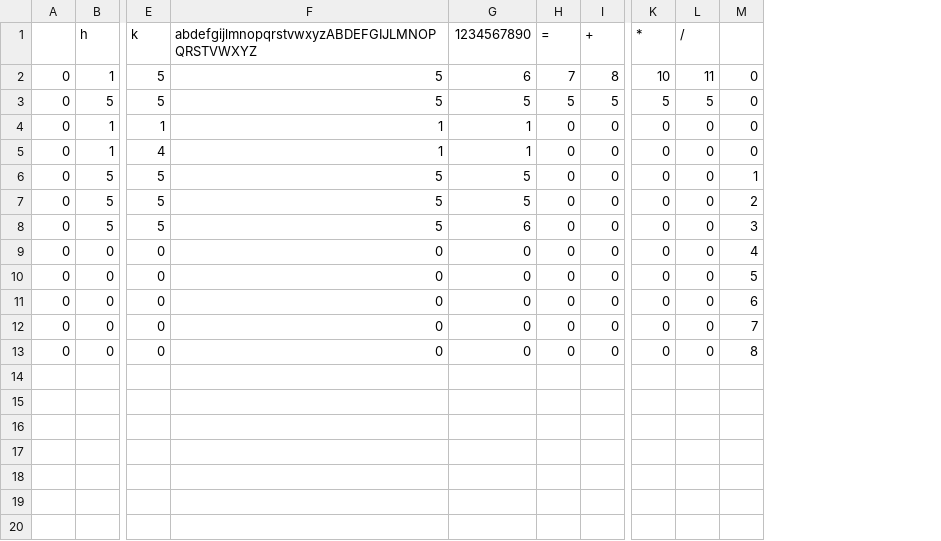
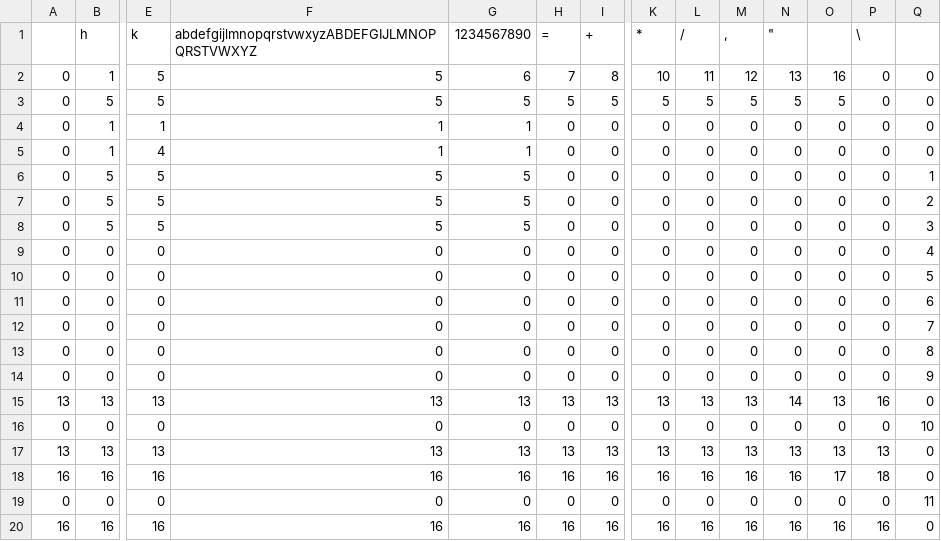
Before and after one commit to aidanwolter3/slp-compiler, a CSV file: lex_table.csv, drawn as a sheet; only a part is shown, gaps mark what is left out; rows hold the shown columns only; the diff names each change by its address in the sheet, - before the commit and + after, or states it on an @@ line.

```diff
--- a/lex_table.csv
+++ b/lex_table.csv
+column M (,), rows 2-13: 12 | 5 | 0 | 0 | 0 | 0 | 0 | 0 | 0 | 0 | 0 | 0
+column N ("), rows 2-13: 13 | 5 | 0 | 0 | 0 | 0 | 0 | 0 | 0 | 0 | 0 | 0
+column O, rows 2-13: 16 | 5 | 0 | 0 | 0 | 0 | 0 | 0 | 0 | 0 | 0 | 0
+column P (\), rows 2-13: all 0
-G8 (1234567890): 6
+G8 (1234567890): 5
+row 14: 0 | 0 | 0 | 0 | 0 | 0 | 0 | 0 | 0 | 0 | 0 | 0 | 0 | 9
+row 15: 13 | 13 | 13 | 13 | 13 | 13 | 13 | 13 | 13 | 13 | 14 | 13 | 16 | 0
+row 16: 0 | 0 | 0 | 0 | 0 | 0 | 0 | 0 | 0 | 0 | 0 | 0 | 0 | 10
+row 17: 13 | 13 | 13 | 13 | 13 | 13 | 13 | 13 | 13 | 13 | 13 | 13 | 13 | 0
+row 18: 16 | 16 | 16 | 16 | 16 | 16 | 16 | 16 | 16 | 16 | 16 | 17 | 18 | 0
+row 19: 0 | 0 | 0 | 0 | 0 | 0 | 0 | 0 | 0 | 0 | 0 | 0 | 0 | 11
+row 20: 16 | 16 | 16 | 16 | 16 | 16 | 16 | 16 | 16 | 16 | 16 | 16 | 16 | 0
```
Also changed, not shown: parse_table.csv, 19 other files.
